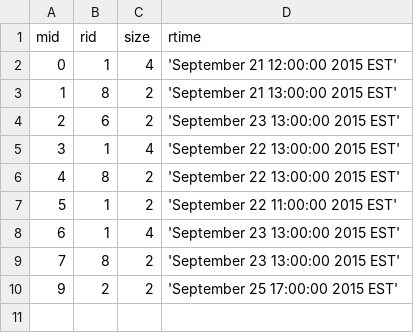
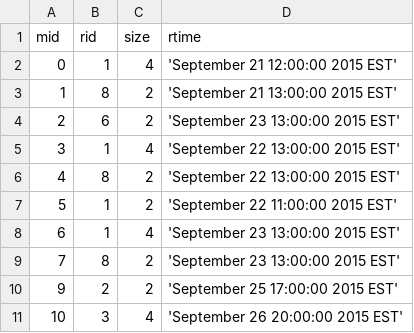
Before and after one commit to thePhilGuy/meal_party, a CSV file: sample_data/reservation.csv, drawn as a sheet.

Commit message:
filled meal and reservation

```diff
--- a/sample_data/reservation.csv
+++ b/sample_data/reservation.csv
@@ -10 +10,2 @@ mid, rid, size, rtime
 9, 2, 2, 'September 25 17:00:00 2015 EST'
+10, 3, 4, 'September 26 20:00:00 2015 EST'
```
Also changed, not shown: sample_data/meal.csv.
